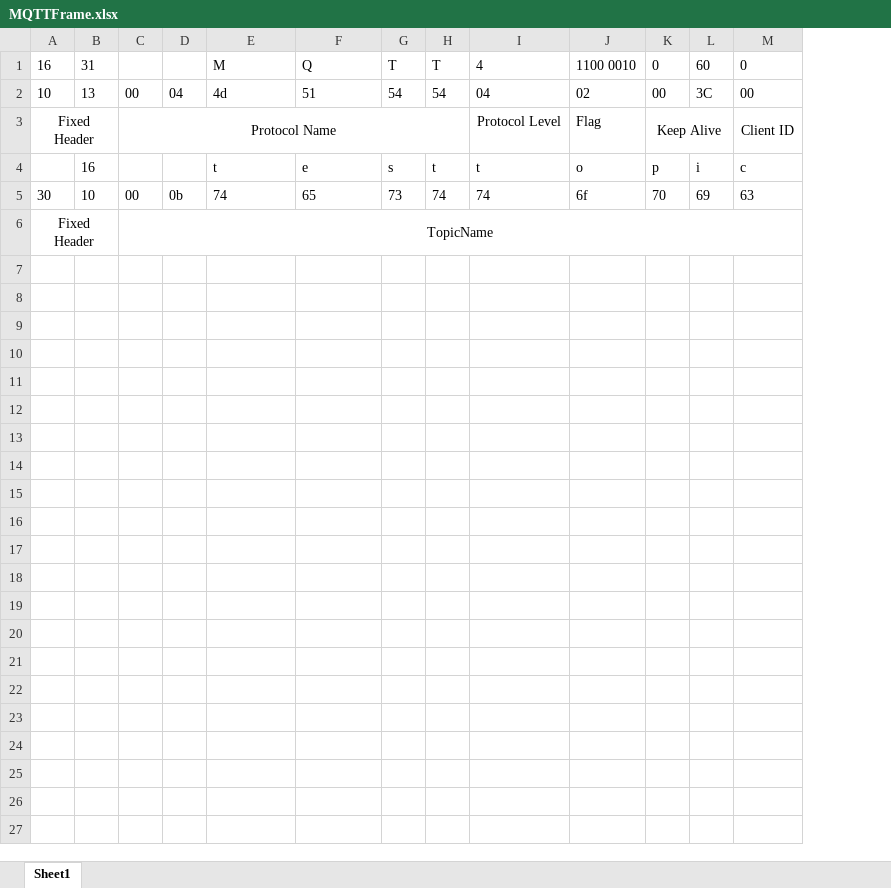
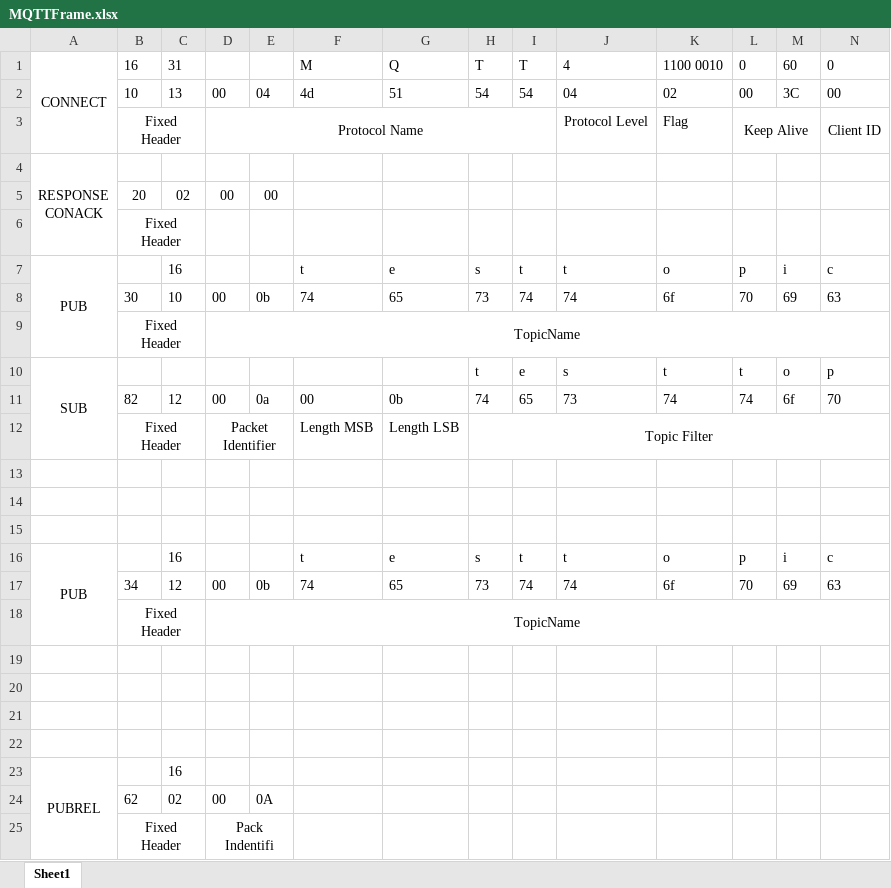
Before and after one commit to manhtran98bg/DATN, an Excel workbook: Documents/MQTTFrame.xlsx, sheet Sheet1, drawn as a sheet; only a part is shown; values as stored, in another font and other column widths than the file's, no borders; addresses are those after the commit; rows hold the shown columns only; ↵ is a line break in a cell; the diff names each change by its address in the sheet, - before the commit and + after, or states it on an @@ line.

```diff
--- a/Documents/MQTTFrame.xlsx (sheet Sheet1)
+++ b/Documents/MQTTFrame.xlsx (sheet Sheet1)
+column A, row 1: CONNECT; row 7: PUB
+row 4: RESPONSE ↵ CONACK
+row 5:  | 20 | 02 | 00 | 00
+row 6:  | Fixed Header
+row 10: SUB |  |  |  |  |  |  | t | e | s | t | t | o | p
+row 11:  | 82 | 12 | 00 | 0a | 00 | 0b | 74 | 65 | 73 | 74 | 74 | 6f | 70
+row 12:  | Fixed Header |  | Packet Identifier |  | Length MSB | Length LSB | Topic Filter
+row 13: (empty)
+row 14: (empty)
+row 15: (empty)
+row 16: PUB |  | 16 |  |  | t | e | s | t | t | o | p | i | c
+row 17:  | 34 | 12 | 00 | 0b | 74 | 65 | 73 | 74 | 74 | 6f | 70 | 69 | 63
+row 18:  | Fixed Header |  | TopicName
+row 19: (empty)
+row 20: (empty)
+row 21: (empty)
+row 22: (empty)
+row 23: PUBREL |  | 16
+row 24:  | 62 | 02 | 00 | 0A
+row 25:  | Fixed Header |  | Pack Indentifi
```
Also changed, not shown: 4 other files.
